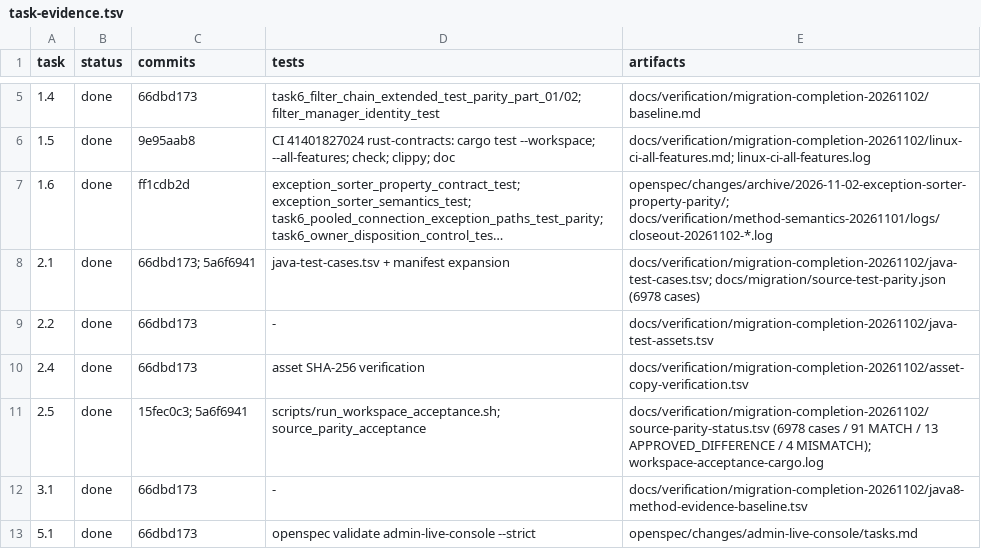
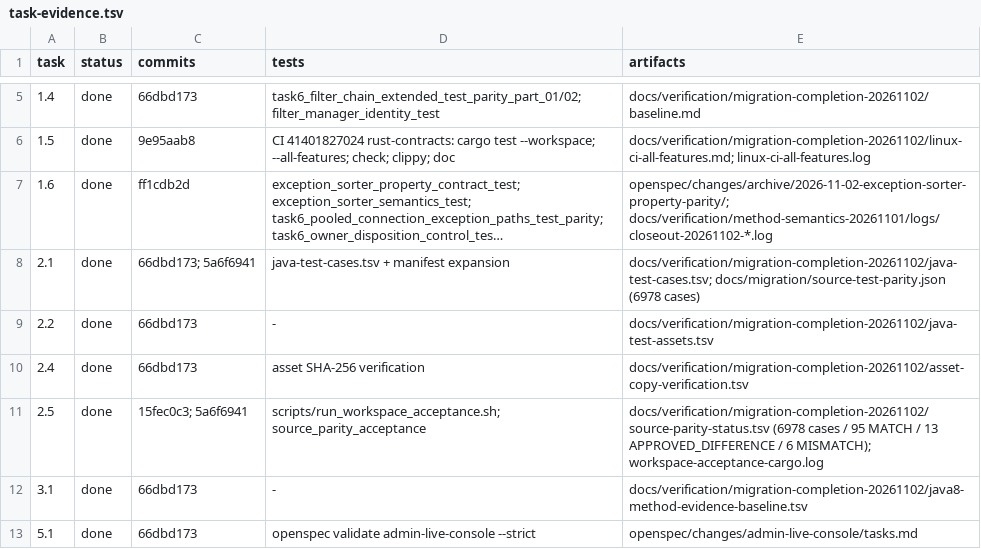
Before and after one commit to easy-4-rust/druid-rust, a TSV file: docs/verification/migration-completion-20261102/task-evidence.tsv, drawn as a sheet; only a part is shown, gaps mark what is left out; long unchanged cells end in ….

Commit message:
feat(parity): map Wall always-true condition checks
Add real always-true tests for select/delete WHERE and HAVING across MySQL/Oracle. Select/delete toggles match Java; HAVING is an explicit MISMATCH because Rust accepts HAVING COUNT(*) OR 1 = 1. Report: 95 MATCH / 13 APPROVED_DIFFERENCE / 6 MISMATCH / 6864 NOT_RUN.

```diff
--- a/docs/verification/migration-completion-20261102/task-evidence.tsv
+++ b/docs/verification/migration-completion-20261102/task-evidence.tsv
@@ -10,3 +10,3 @@ task	status	commits	tests	artifacts
 2.4	done	66dbd173	asset SHA-256 verification	docs/verification/migration-completion-20261102/asset-copy-verification.tsv
-2.5	done	15fec0c3; 5a6f6941	scripts/run_workspace_acceptance.sh; source_parity_acceptance	docs/verification/migration-completion-20261102/source-parity-status.tsv (6978 cases / 91 MATCH / 13 APPROVED_DIFFERENCE / 4 MISMATCH); workspace-acceptance-cargo.log
+2.5	done	15fec0c3; 5a6f6941	scripts/run_workspace_acceptance.sh; source_parity_acceptance	docs/verification/migration-completion-20261102/source-parity-status.tsv (6978 cases / 95 MATCH / 13 APPROVED_DIFFERENCE / 6 MISMATCH); workspace-acceptance-cargo.log
 3.1	done	66dbd173	-	docs/verification/migration-completion-20261102/java8-method-evidence-baseline.tsv
```
Also changed, not shown: 6 other files.
